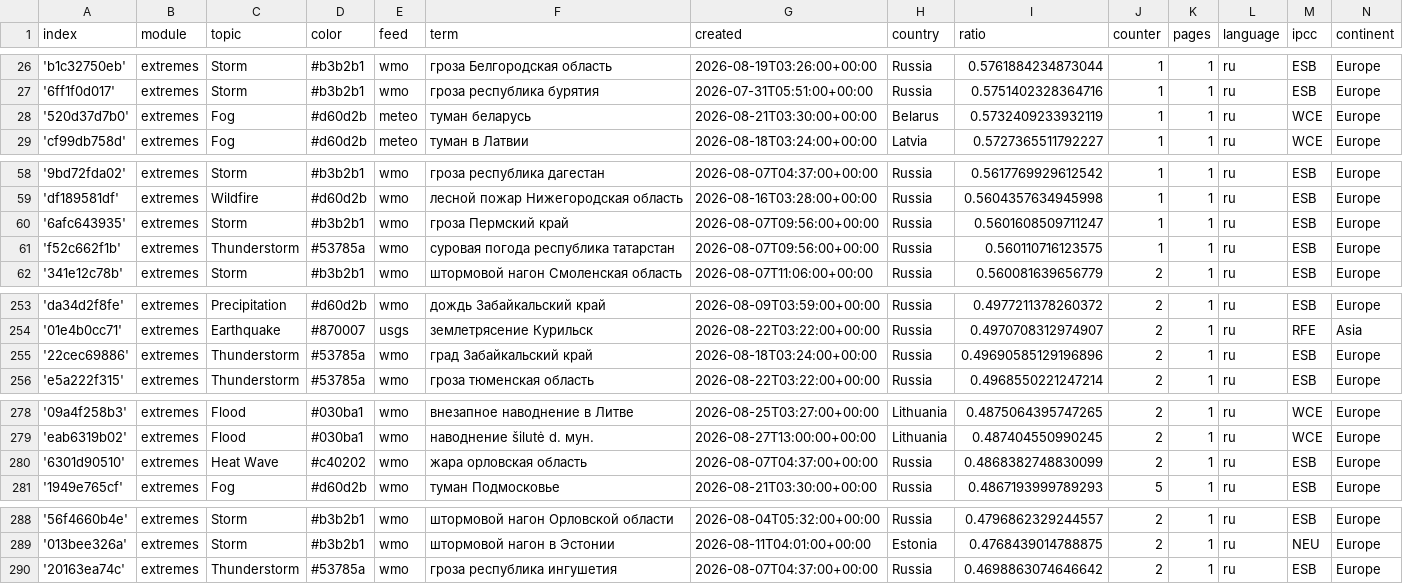
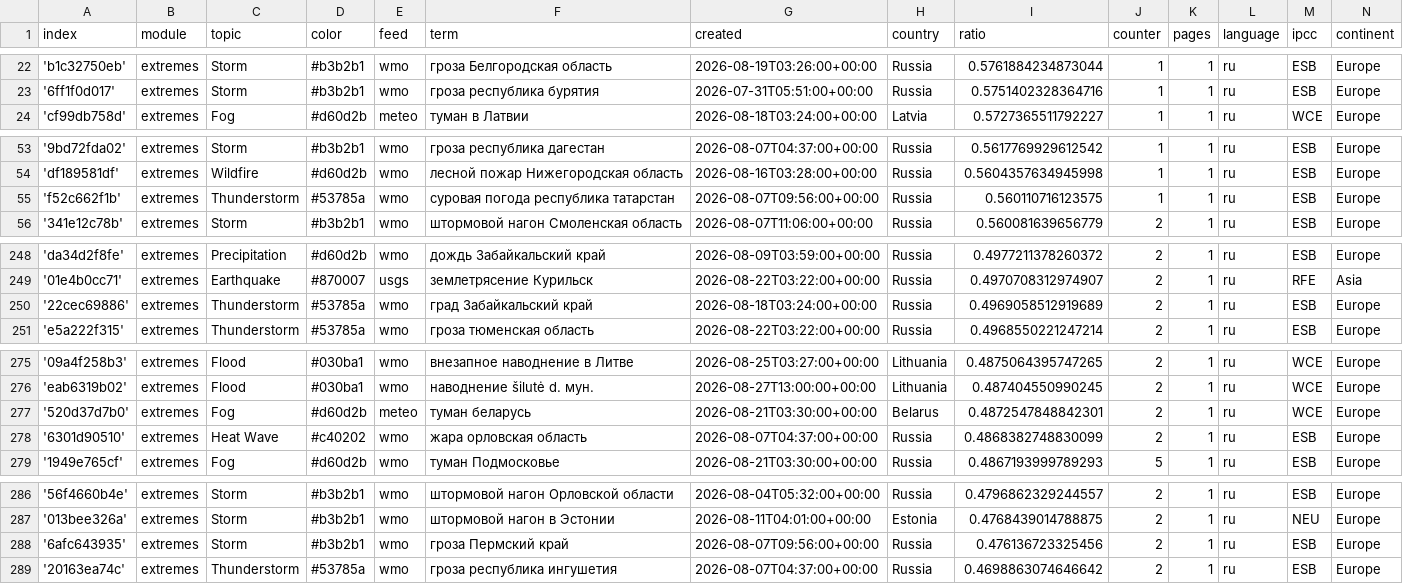
Before and after one commit to Leoniews/russianExtremes, a CSV file: terms.csv, drawn as a sheet; only a part is shown, gaps mark what is left out; the diff covers the shown part only.

```diff
--- a/terms.csv
+++ b/terms.csv
@@ -27,3 +23,2 @@ index,module,topic,color,feed,term,created,country,ratio,counter,pages,language,
 '6ff1f0d017',extremes,Storm,#b3b2b1,wmo,гроза республика бурятия,2026-07-31T05:51:00+00:00,Russia,0.5751402328364716,1,1,ru,ESB,Europe
-'520d37d7b0',extremes,Fog,#d60d2b,meteo,туман беларусь,2026-08-21T03:30:00+00:00,Belarus,0.5732409233932119,1,1,ru,WCE,Europe
 'cf99db758d',extremes,Fog,#d60d2b,meteo,туман в Латвии,2026-08-18T03:24:00+00:00,Latvia,0.5727365511792227,1,1,ru,WCE,Europe
@@ -59,3 +54,2 @@ index,module,topic,color,feed,term,created,country,ratio,counter,pages,language,
 'df189581df',extremes,Wildfire,#d60d2b,wmo,лесной пожар Нижегородская область,2026-08-16T03:28:00+00:00,Russia,0.5604357634945998,1,1,ru,ESB,Europe
-'6afc643935',extremes,Storm,#b3b2b1,wmo,гроза Пермский край,2026-08-07T09:56:00+00:00,Russia,0.5601608509711247,1,1,ru,ESB,Europe
 'f52c662f1b',extremes,Thunderstorm,#53785a,wmo,суровая погода республика татарстан,2026-08-07T09:56:00+00:00,Russia,0.560110716123575,1,1,ru,ESB,Europe
@@ -254,3 +249,3 @@ index,module,topic,color,feed,term,created,country,ratio,counter,pages,language,
 '01e4b0cc71',extremes,Earthquake,#870007,usgs,землетрясение Курильск,2026-08-22T03:22:00+00:00,Russia,0.4970708312974907,2,1,ru,RFE,Asia
-'22cec69886',extremes,Thunderstorm,#53785a,wmo,град Забайкальский край,2026-08-18T03:24:00+00:00,Russia,0.49690585129196896,2,1,ru,ESB,Europe
+'22cec69886',extremes,Thunderstorm,#53785a,wmo,град Забайкальский край,2026-08-18T03:24:00+00:00,Russia,0.4969058512919689,2,1,ru,ESB,Europe
 'e5a222f315',extremes,Thunderstorm,#53785a,wmo,гроза тюменская область,2026-08-22T03:22:00+00:00,Russia,0.4968550221247214,2,1,ru,ESB,Europe
@@ -279,2 +276,3 @@ index,module,topic,color,feed,term,created,country,ratio,counter,pages,language,
 'eab6319b02',extremes,Flood,#030ba1,wmo,наводнение šilutė d. мун.,2026-08-27T13:00:00+00:00,Lithuania,0.487404550990245,2,1,ru,WCE,Europe
+'520d37d7b0',extremes,Fog,#d60d2b,meteo,туман беларусь,2026-08-21T03:30:00+00:00,Belarus,0.4872547848842301,2,1,ru,WCE,Europe
 '6301d90510',extremes,Heat Wave,#c40202,wmo,жара орловская область,2026-08-07T04:37:00+00:00,Russia,0.4868382748830099,2,1,ru,ESB,Europe
@@ -289,2 +287,3 @@ index,module,topic,color,feed,term,created,country,ratio,counter,pages,language,
 '013bee326a',extremes,Storm,#b3b2b1,wmo,штормовой нагон в Эстонии,2026-08-11T04:01:00+00:00,Estonia,0.4768439014788875,2,1,ru,NEU,Europe
+'6afc643935',extremes,Storm,#b3b2b1,wmo,гроза Пермский край,2026-08-07T09:56:00+00:00,Russia,0.476136723325456,2,1,ru,ESB,Europe
 '20163ea74c',extremes,Thunderstorm,#53785a,wmo,гроза республика ингушетия,2026-08-07T04:37:00+00:00,Russia,0.4698863074646642,2,1,ru,ESB,Europe
```
Also changed, not shown: 4 added rows, 5 removed rows and 1 edited cell elsewhere in this file.
